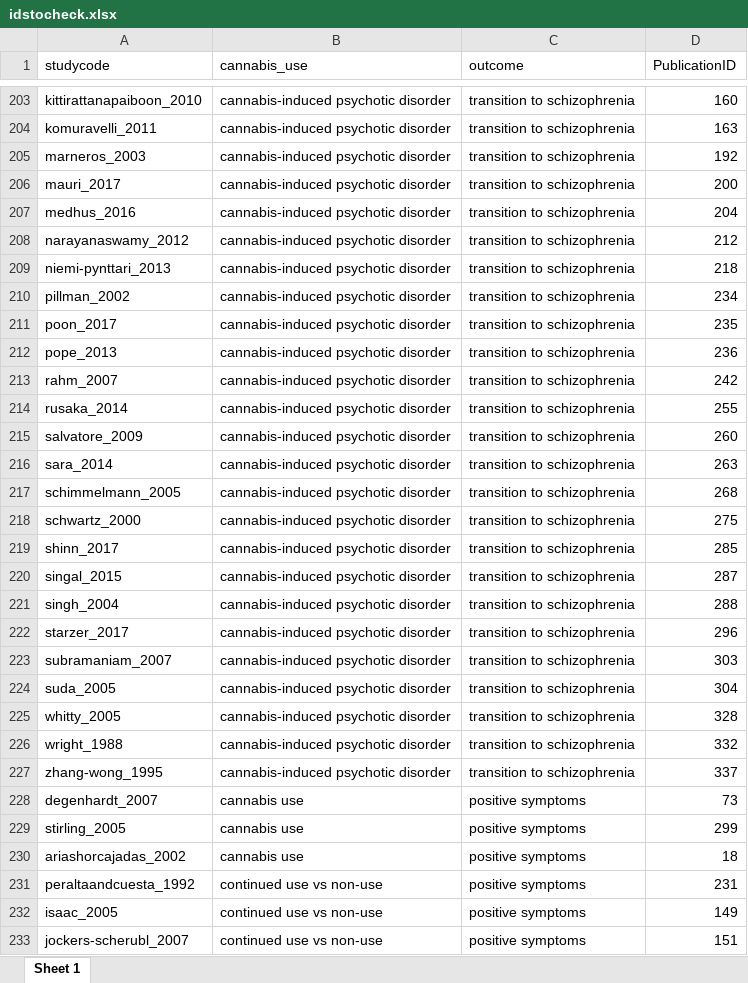
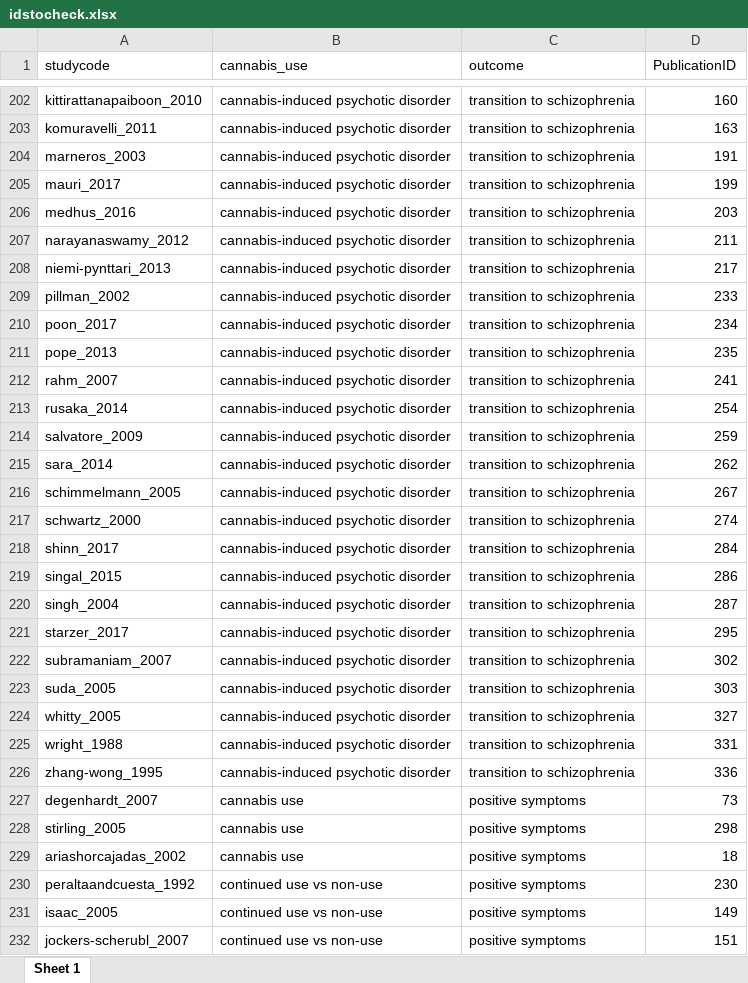
Before and after one commit to Johoneyx/UmbrellaMA, an Excel workbook: 02_data/cleandata/idstocheck.xlsx, sheet Sheet 1, drawn as a sheet; only a part is shown, gaps mark what is left out; values as stored, in another font and other column widths than the file's, no borders; addresses are those after the commit; the diff covers the shown part only; the diff names each change by its address in the sheet, - before the commit and + after, or states it on an @@ line.

```diff
--- a/02_data/cleandata/idstocheck.xlsx (sheet Sheet 1)
+++ b/02_data/cleandata/idstocheck.xlsx (sheet Sheet 1)
-D204 (PublicationID): 192
+D204 (PublicationID): 191
-D205 (PublicationID): 200
+D205 (PublicationID): 199
-D206 (PublicationID): 204
+D206 (PublicationID): 203
-D207 (PublicationID): 212
+D207 (PublicationID): 211
-D208 (PublicationID): 218
+D208 (PublicationID): 217
-D209 (PublicationID): 234
+D209 (PublicationID): 233
-D210 (PublicationID): 235
+D210 (PublicationID): 234
-D211 (PublicationID): 236
+D211 (PublicationID): 235
-D212 (PublicationID): 242
+D212 (PublicationID): 241
-D213 (PublicationID): 255
+D213 (PublicationID): 254
-D214 (PublicationID): 260
+D214 (PublicationID): 259
-D215 (PublicationID): 263
+D215 (PublicationID): 262
-D216 (PublicationID): 268
+D216 (PublicationID): 267
-D217 (PublicationID): 275
+D217 (PublicationID): 274
-D218 (PublicationID): 285
+D218 (PublicationID): 284
-D219 (PublicationID): 287
+D219 (PublicationID): 286
-D220 (PublicationID): 288
+D220 (PublicationID): 287
-D221 (PublicationID): 296
+D221 (PublicationID): 295
-D222 (PublicationID): 303
+D222 (PublicationID): 302
-D223 (PublicationID): 304
+D223 (PublicationID): 303
-D224 (PublicationID): 328
+D224 (PublicationID): 327
-D225 (PublicationID): 332
+D225 (PublicationID): 331
-D226 (PublicationID): 337
+D226 (PublicationID): 336
-D228 (PublicationID): 299
+D228 (PublicationID): 298
-D230 (PublicationID): 231
+D230 (PublicationID): 230
```
Also changed, not shown: 1 removed row and 146 edited cells elsewhere in this sheet, 02_data/cleandata/evidencemap_tidy.xlsx, 1 other file.
